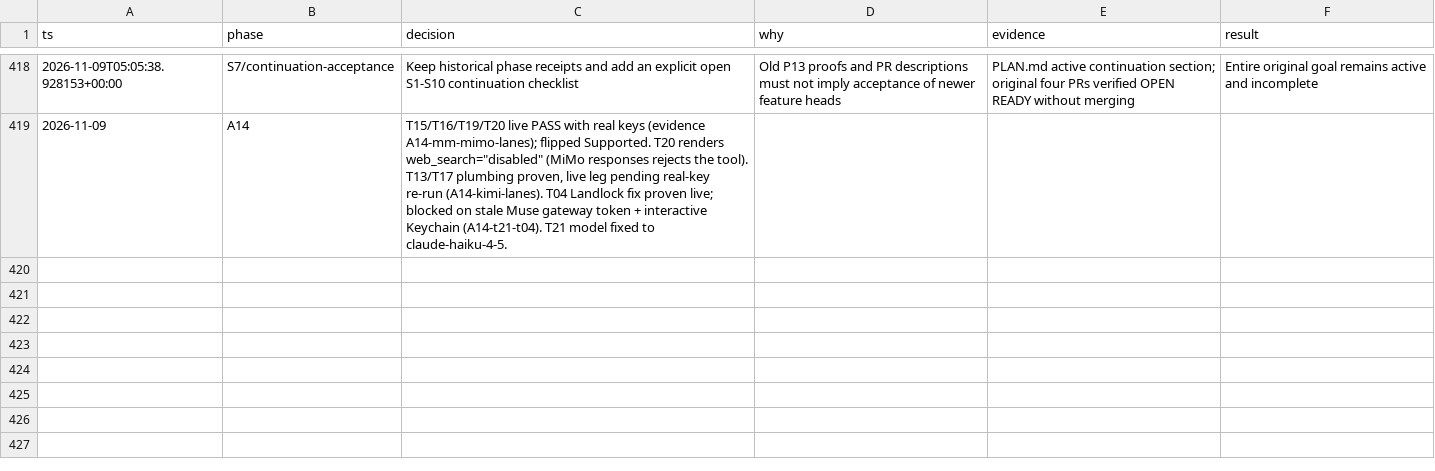
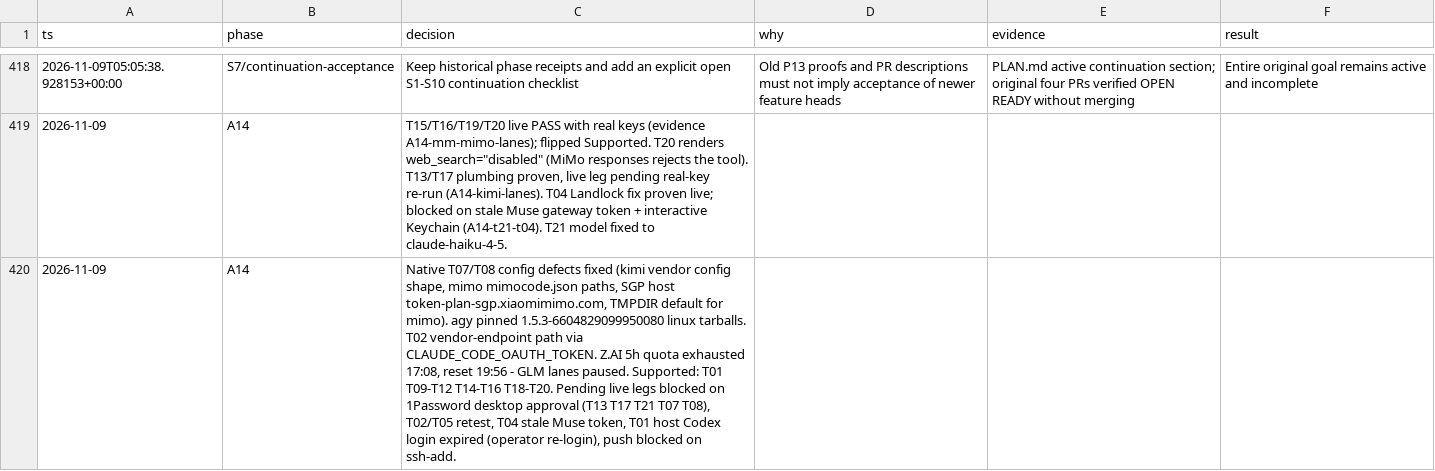
Before and after one commit to jackin-project/jackin, a TSV file: rewrite/decisions.tsv, drawn as a sheet; only a part is shown, gaps mark what is left out.

Commit message:
docs(decisions): record A14 state at Z.AI quota pause
Signed-off-by: Alexey Zhokhov <alexey@zhokhov.com>

```diff
--- a/rewrite/decisions.tsv
+++ b/rewrite/decisions.tsv
@@ -419 +419,2 @@ ts	phase	decision	why	evidence	result
 2026-11-09	A14	T15/T16/T19/T20 live PASS with real keys (evidence A14-mm-mimo-lanes); flipped Supported. T20 renders web_search="disabled" (MiMo responses rejects the tool). T13/T17 plumbing proven, live leg pending real-key re-run (A14-kimi-lanes). T04 Landlock fix proven live; blocked on stale Muse gateway token + interactive Keychain (A14-t21-t04). T21 model fixed to claude-haiku-4-5.
+2026-11-09	A14	Native T07/T08 config defects fixed (kimi vendor config shape, mimo mimocode.json paths, SGP host token-plan-sgp.xiaomimimo.com, TMPDIR default for mimo). agy pinned 1.5.3-6604829099950080 linux tarballs. T02 vendor-endpoint path via CLAUDE_CODE_OAUTH_TOKEN. Z.AI 5h quota exhausted 17:08, reset 19:56 - GLM lanes paused. Supported: T01 T09-T12 T14-T16 T18-T20. Pending live legs blocked on 1Password desktop approval (T13 T17 T21 T07 T08), T02/T05 retest, T04 stale Muse token, T01 host Codex login expired (operator re-login), push blocked on ssh-add.
```
